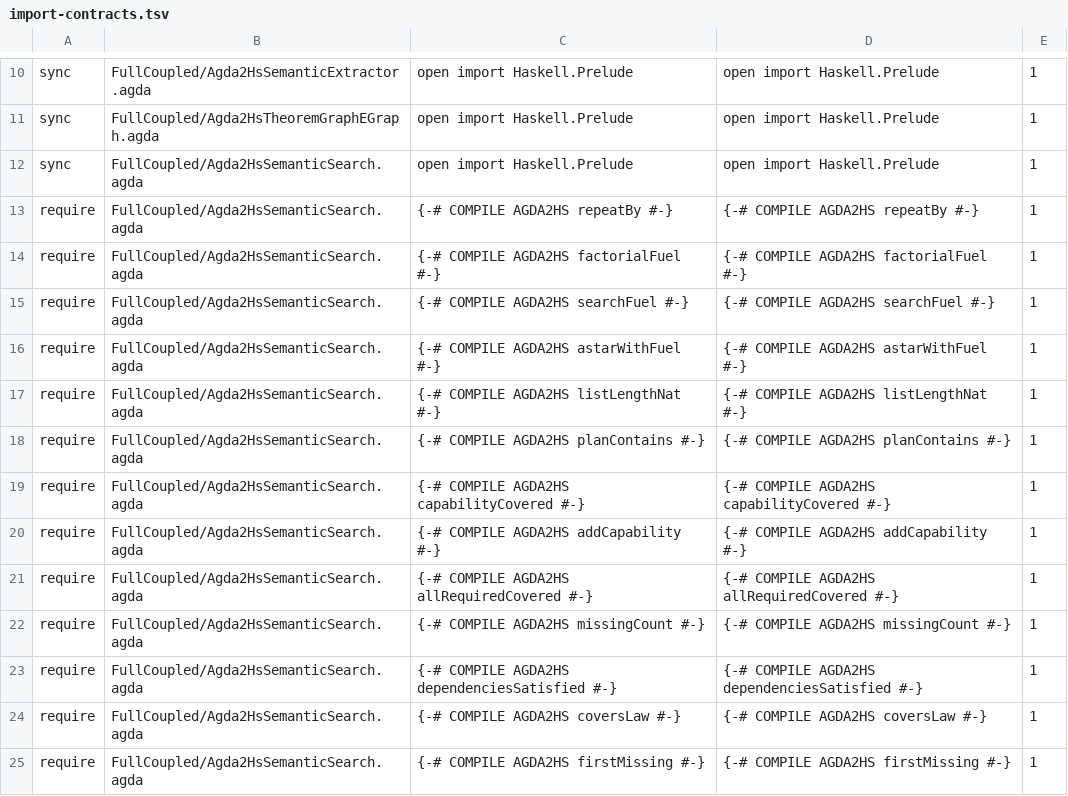
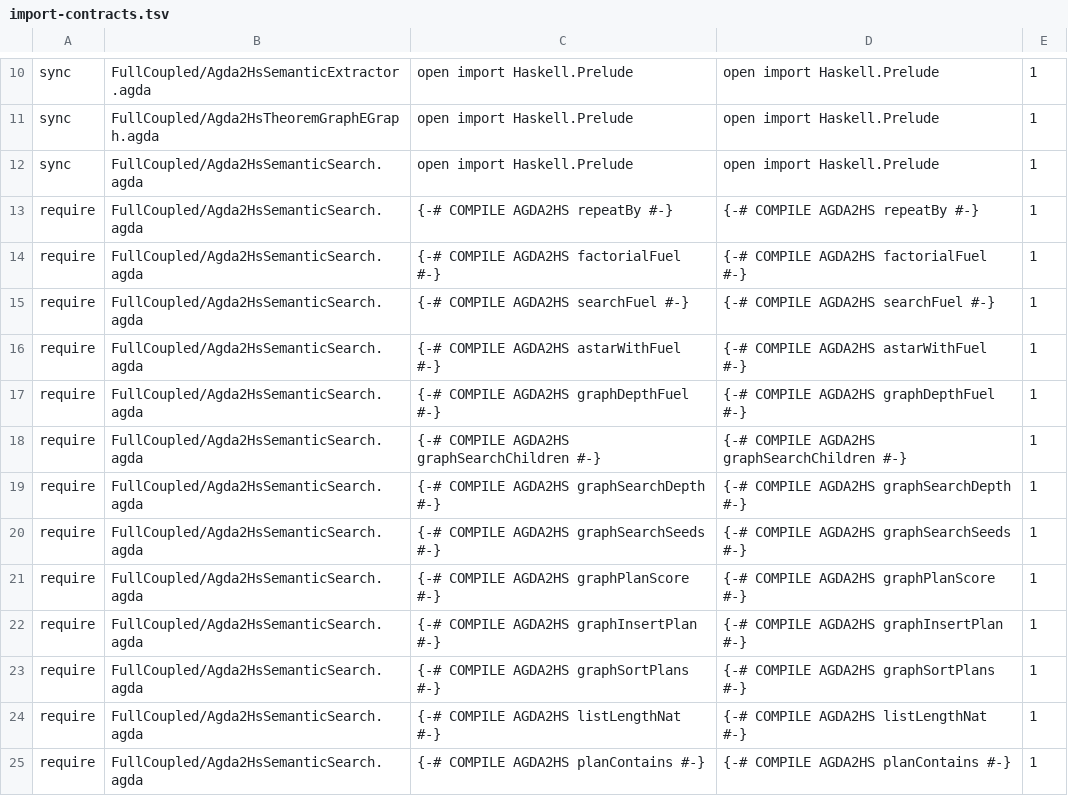
Before and after one commit to JohnChristianD/Deep-Watkins-Monoid-LSTM, a TSV file: .ci/agda/import-contracts.tsv, drawn as a sheet; only a part is shown, gaps mark what is left out; the shorter side is filled out with more unchanged rows.

Commit message:
Require graph-depth and graph-plan sort extraction roots

```diff
--- a/.ci/agda/import-contracts.tsv
+++ b/.ci/agda/import-contracts.tsv
@@ -16,2 +16,9 @@ require	FullCoupled/Agda2HsSemanticSearch.agda	{-# COMPILE AGDA2HS searchFuel #-
 require	FullCoupled/Agda2HsSemanticSearch.agda	{-# COMPILE AGDA2HS astarWithFuel #-}	{-# COMPILE AGDA2HS astarWithFuel #-}	1
+require	FullCoupled/Agda2HsSemanticSearch.agda	{-# COMPILE AGDA2HS graphDepthFuel #-}	{-# COMPILE AGDA2HS graphDepthFuel #-}	1
+require	FullCoupled/Agda2HsSemanticSearch.agda	{-# COMPILE AGDA2HS graphSearchChildren #-}	{-# COMPILE AGDA2HS graphSearchChildren #-}	1
+require	FullCoupled/Agda2HsSemanticSearch.agda	{-# COMPILE AGDA2HS graphSearchDepth #-}	{-# COMPILE AGDA2HS graphSearchDepth #-}	1
+require	FullCoupled/Agda2HsSemanticSearch.agda	{-# COMPILE AGDA2HS graphSearchSeeds #-}	{-# COMPILE AGDA2HS graphSearchSeeds #-}	1
+require	FullCoupled/Agda2HsSemanticSearch.agda	{-# COMPILE AGDA2HS graphPlanScore #-}	{-# COMPILE AGDA2HS graphPlanScore #-}	1
+require	FullCoupled/Agda2HsSemanticSearch.agda	{-# COMPILE AGDA2HS graphInsertPlan #-}	{-# COMPILE AGDA2HS graphInsertPlan #-}	1
+require	FullCoupled/Agda2HsSemanticSearch.agda	{-# COMPILE AGDA2HS graphSortPlans #-}	{-# COMPILE AGDA2HS graphSortPlans #-}	1
 require	FullCoupled/Agda2HsSemanticSearch.agda	{-# COMPILE AGDA2HS listLengthNat #-}	{-# COMPILE AGDA2HS listLengthNat #-}	1
```
